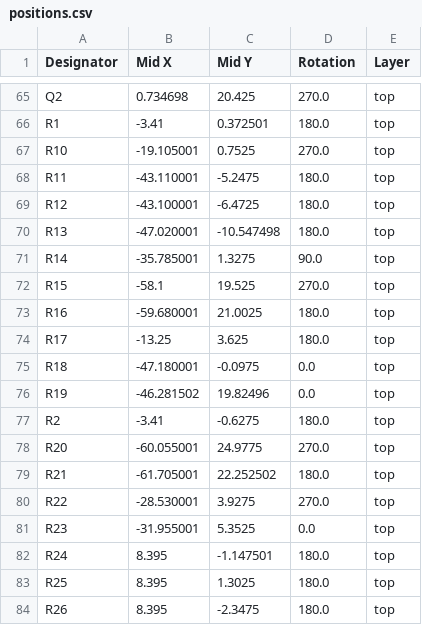
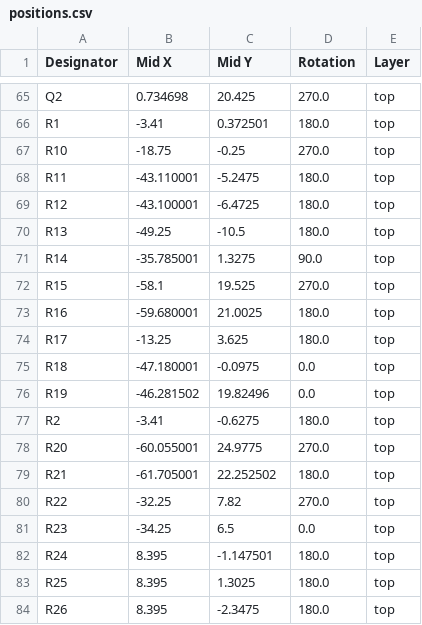
Before and after one commit to kelu124/minus, a CSV file: hardware/minUS_08112026/production/positions.csv, drawn as a sheet; only a part is shown, gaps mark what is left out; the diff covers the shown part only.

```diff
--- a/hardware/minUS_08112026/production/positions.csv
+++ b/hardware/minUS_08112026/production/positions.csv
@@ -66,6 +66,6 @@ Q2,0.734698,20.425,270.0,top
 R1,-3.41,0.372501,180.0,top
-R10,-19.105001,0.7525,270.0,top
+R10,-18.75,-0.25,270.0,top
 R11,-43.110001,-5.2475,180.0,top
 R12,-43.100001,-6.4725,180.0,top
-R13,-47.020001,-10.547498,180.0,top
+R13,-49.25,-10.5,180.0,top
 R14,-35.785001,1.3275,90.0,top
@@ -79,4 +79,4 @@ R20,-60.055001,24.9775,270.0,top
 R21,-61.705001,22.252502,180.0,top
-R22,-28.530001,3.9275,270.0,top
-R23,-31.955001,5.3525,0.0,top
+R22,-32.25,7.82,270.0,top
+R23,-34.25,6.5,0.0,top
 R24,8.395,-1.147501,180.0,top
```
Also changed, not shown: 13 edited cells elsewhere in this file, hardware/minUS_08112026/production/designators.csv, 11 other files.
